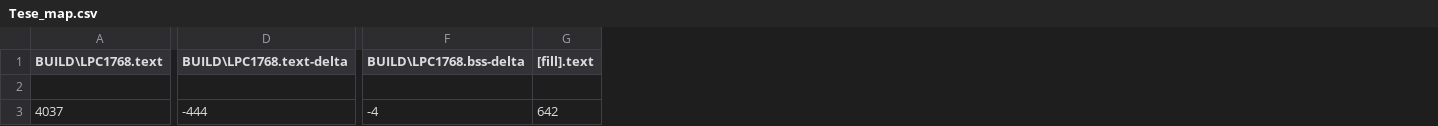
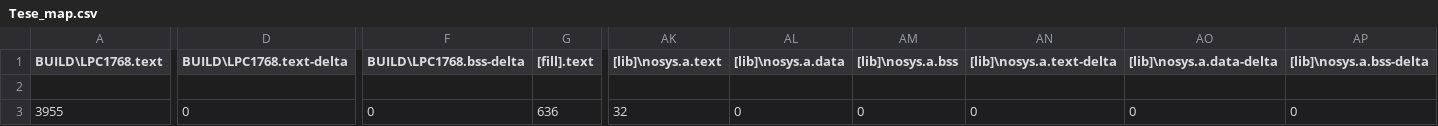
Before and after one commit to tiagomiotto/LowPower-FreeRTOS-MbedLPC1768, a CSV file: BUILD/LPC1768/GCC_ARM/Tese_map.csv, drawn as a sheet; only a part is shown, gaps mark what is left out; the diff covers the shown part only; the diff names each change by its address in the sheet, - before the commit and + after, or states it on an @@ line.

```diff
--- a/BUILD/LPC1768/GCC_ARM/Tese_map.csv
+++ b/BUILD/LPC1768/GCC_ARM/Tese_map.csv
+column AK ([lib]\nosys.a.text), row 3: 32
+column AL ([lib]\nosys.a.data), row 3: 0
+column AM ([lib]\nosys.a.bss), row 3: 0
+column AN ([lib]\nosys.a.text-delta), row 3: 0
+column AO ([lib]\nosys.a.data-delta), row 3: 0
+column AP ([lib]\nosys.a.bss-delta), row 3: 0
-A3 (BUILD\LPC1768.text): 4037
+A3 (BUILD\LPC1768.text): 3955
-D3 (BUILD\LPC1768.text-delta): -444
+D3 (BUILD\LPC1768.text-delta): 0
-F3 (BUILD\LPC1768.bss-delta): -4
+F3 (BUILD\LPC1768.bss-delta): 0
-G3 ([fill].text): 642
+G3 ([fill].text): 636
```
Also changed, not shown: 6 edited cells elsewhere in this file, 50 other files.
